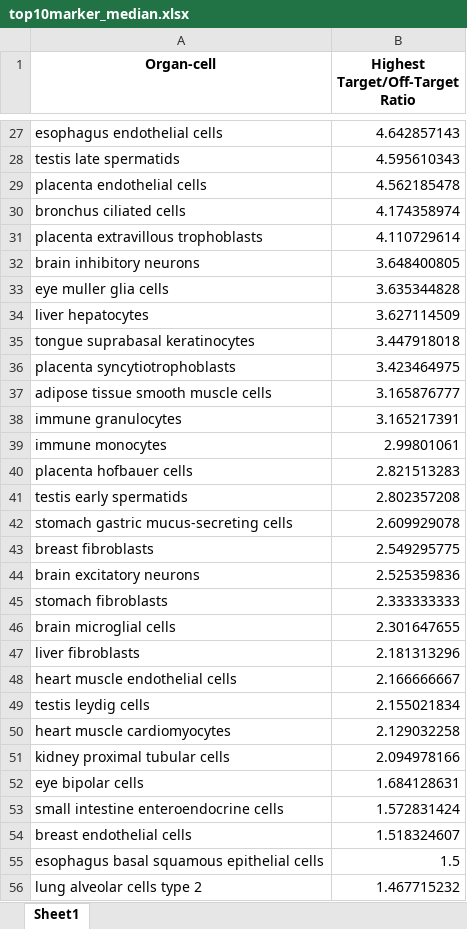
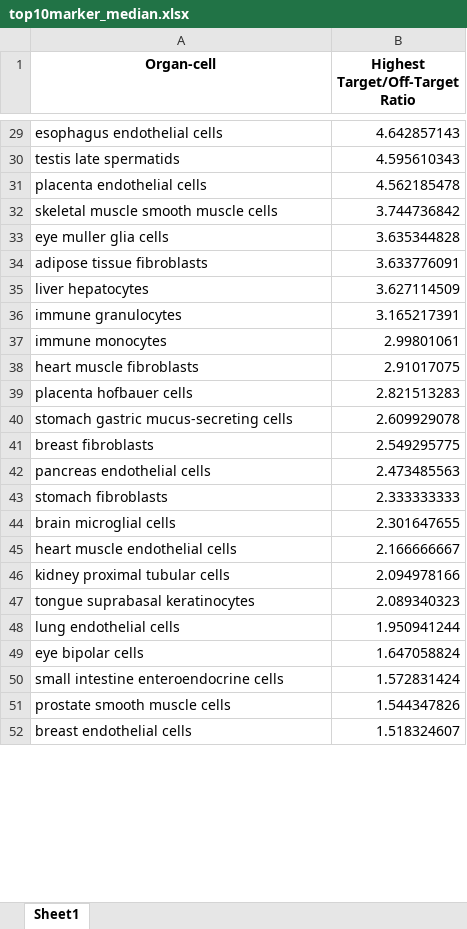
Before and after one commit to lunarlyu/TRANSFER, an Excel workbook: Plots/top10marker_median.xlsx, sheet Sheet1, drawn as a sheet; only a part is shown, gaps mark what is left out; values as stored, in another font and other column widths than the file's, no borders; removed rows and columns are numbered as before the commit, all else as after; the diff covers the shown part only; the diff names each change by its address in the sheet, - before the commit and + after, or states it on an @@ line.

```diff
--- a/Plots/top10marker_median.xlsx (sheet Sheet1)
+++ b/Plots/top10marker_median.xlsx (sheet Sheet1)
-row 30: bronchus ciliated cells | 4.174358974
-row 31: placenta extravillous trophoblasts | 4.110729614
-row 32: brain inhibitory neurons | 3.648400805
+row 32: skeletal muscle smooth muscle cells | 3.744736842
+row 34: adipose tissue fibroblasts | 3.633776091
-row 35: tongue suprabasal keratinocytes | 3.447918018
-row 36: placenta syncytiotrophoblasts | 3.423464975
-row 37: adipose tissue smooth muscle cells | 3.165876777
+row 38: heart muscle fibroblasts | 2.91017075
-row 41: testis early spermatids | 2.802357208
-row 44: brain excitatory neurons | 2.525359836
+row 42: pancreas endothelial cells | 2.473485563
-row 47: liver fibroblasts | 2.181313296
-row 49: testis leydig cells | 2.155021834
-row 50: heart muscle cardiomyocytes | 2.129032258
+row 47: tongue suprabasal keratinocytes | 2.089340323
+row 48: lung endothelial cells | 1.950941244
-B49 (Highest Target/Off-Target Ratio): 1.684128631
+B49 (Highest Target/Off-Target Ratio): 1.647058824
+row 51: prostate smooth muscle cells | 1.544347826
-row 55: esophagus basal squamous epithelial cells | 1.5
-row 56: lung alveolar cells type 2 | 1.467715232
```
Also changed, not shown: 18 added rows, 12 removed rows, 54 moved rows and 9 edited cells elsewhere in this sheet, Plots/top10marker_high.xlsx, Plots/top1marker_high.xlsx, 11 other files.
